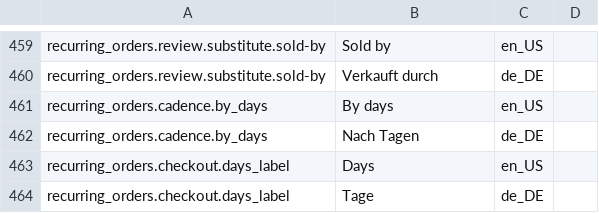
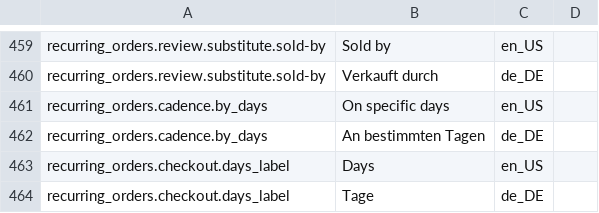
Before and after one commit to spryker-feature/order-experience-management, a CSV file: data/import/glossary.csv, drawn as a sheet; only a part is shown, gaps mark what is left out.

```diff
--- a/data/import/glossary.csv
+++ b/data/import/glossary.csv
@@ -460,4 +460,4 @@ recurring_orders.review.substitute.sold-by,Sold by,en_US
 recurring_orders.review.substitute.sold-by,Verkauft durch,de_DE
-recurring_orders.cadence.by_days,By days,en_US
-recurring_orders.cadence.by_days,Nach Tagen,de_DE
+recurring_orders.cadence.by_days,On specific days,en_US
+recurring_orders.cadence.by_days,An bestimmten Tagen,de_DE
 recurring_orders.checkout.days_label,Days,en_US
```
Also changed, not shown: data/translation/Zed/de_DE.csv, data/translation/Zed/en_US.csv, 20 other files.
